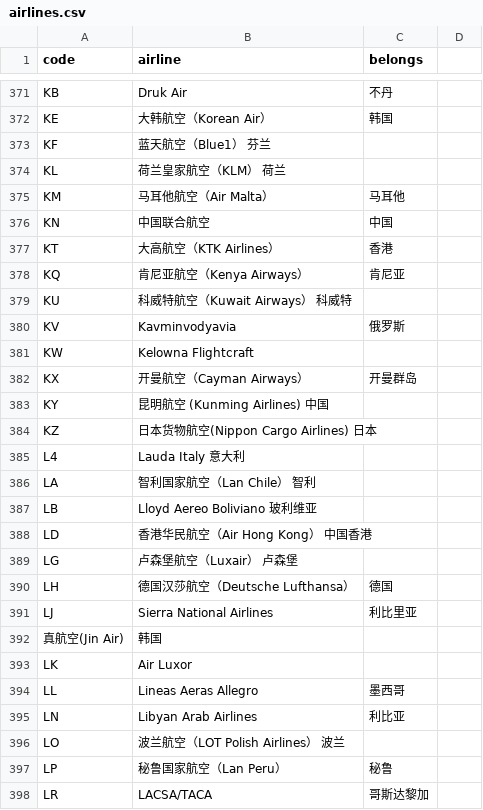
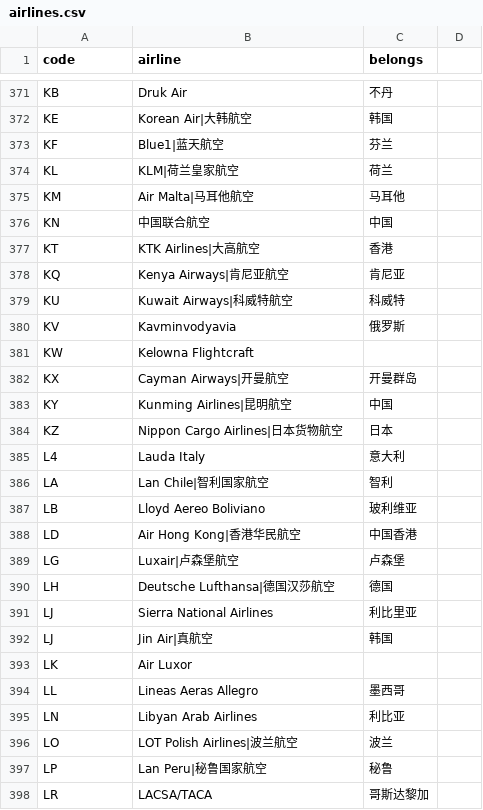
Before and after one commit to StayExpert/iata, a CSV file: csv/airlines.csv, drawn as a sheet; only a part is shown, gaps mark what is left out; removed rows and columns are numbered as before the commit, all else as after; the diff covers the shown part only; the diff names each change by its address in the sheet, - before the commit and + after, or states it on an @@ line.

```diff
--- a/csv/airlines.csv
+++ b/csv/airlines.csv
-B372 (airline): 大韩航空（Korean Air）
+B372 (airline): Korean Air|大韩航空
-B373 (airline): 蓝天航空（Blue1） 芬兰
+B373 (airline): Blue1|蓝天航空
-C373 (belongs): (empty)
+C373 (belongs): 芬兰
-B374 (airline): 荷兰皇家航空（KLM） 荷兰
+B374 (airline): KLM|荷兰皇家航空
-C374 (belongs): (empty)
+C374 (belongs): 荷兰
-B375 (airline): 马耳他航空（Air Malta）
+B375 (airline): Air Malta|马耳他航空
-B377 (airline): 大高航空（KTK Airlines）
+B377 (airline): KTK Airlines|大高航空
-B378 (airline): 肯尼亚航空（Kenya Airways）
+B378 (airline): Kenya Airways|肯尼亚航空
-B379 (airline): 科威特航空（Kuwait Airways） 科威特
+B379 (airline): Kuwait Airways|科威特航空
-C379 (belongs): (empty)
+C379 (belongs): 科威特
-B382 (airline): 开曼航空（Cayman Airways）
+B382 (airline): Cayman Airways|开曼航空
-B383 (airline): 昆明航空 (Kunming Airlines) 中国
+B383 (airline): Kunming Airlines|昆明航空
-C383 (belongs): (empty)
+C383 (belongs): 中国
-B384 (airline): 日本货物航空(Nippon Cargo Airlines) 日本
+B384 (airline): Nippon Cargo Airlines|日本货物航空
-C384 (belongs): (empty)
+C384 (belongs): 日本
-B385 (airline): Lauda Italy 意大利
+B385 (airline): Lauda Italy
-C385 (belongs): (empty)
+C385 (belongs): 意大利
-B386 (airline): 智利国家航空（Lan Chile） 智利
+B386 (airline): Lan Chile|智利国家航空
-C386 (belongs): (empty)
+C386 (belongs): 智利
-B387 (airline): Lloyd Aereo Boliviano 玻利维亚
+B387 (airline): Lloyd Aereo Boliviano
-C387 (belongs): (empty)
+C387 (belongs): 玻利维亚
-B388 (airline): 香港华民航空（Air Hong Kong） 中国香港
+B388 (airline): Air Hong Kong|香港华民航空
-C388 (belongs): (empty)
+C388 (belongs): 中国香港
-B389 (airline): 卢森堡航空（Luxair） 卢森堡
+B389 (airline): Luxair|卢森堡航空
-C389 (belongs): (empty)
+C389 (belongs): 卢森堡
-B390 (airline): 德国汉莎航空（Deutsche Lufthansa）
+B390 (airline): Deutsche Lufthansa|德国汉莎航空
-row 392: 真航空(Jin Air) | 韩国
+row 392: LJ | Jin Air|真航空 | 韩国
-B396 (airline): 波兰航空（LOT Polish Airlines） 波兰
+B396 (airline): LOT Polish Airlines|波兰航空
-C396 (belongs): (empty)
+C396 (belongs): 波兰
-B397 (airline): 秘鲁国家航空（Lan Peru）
+B397 (airline): Lan Peru|秘鲁国家航空
```
Also changed, not shown: 3 added rows, 5 removed rows and 137 edited cells elsewhere in this file.
